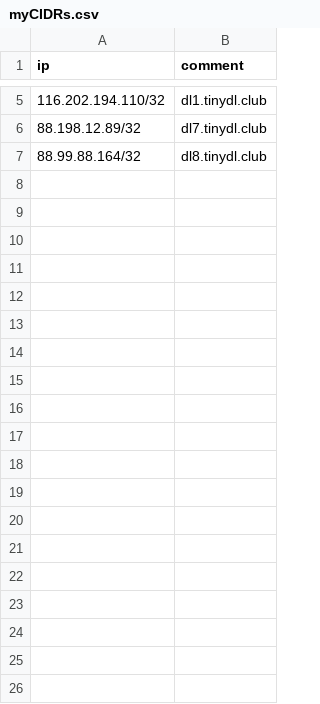
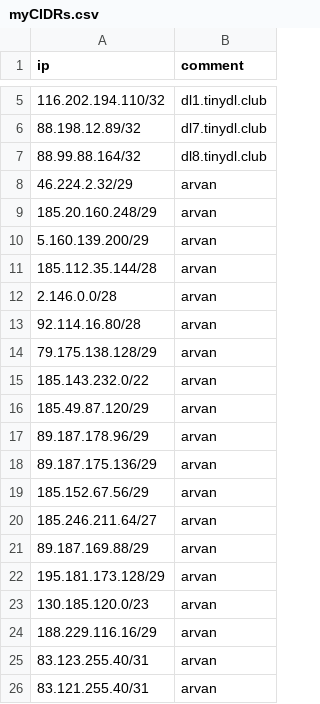
Before and after one commit to akhavein/Add-IPs-to-Mikrotik-RouterOS-Firewall-Address-List, a CSV file: myCIDRs.csv, drawn as a sheet; only a part is shown, gaps mark what is left out; the diff covers the shown part only.

Commit message:
list updated

```diff
--- a/myCIDRs.csv
+++ b/myCIDRs.csv
@@ -7 +7,20 @@ ip, comment
 88.99.88.164/32,      dl8.tinydl.club
+46.224.2.32/29,       arvan
+185.20.160.248/29,    arvan
+5.160.139.200/29,     arvan
+185.112.35.144/28,    arvan
+2.146.0.0/28,         arvan
+92.114.16.80/28,      arvan
+79.175.138.128/29,    arvan
+185.143.232.0/22,     arvan
+185.49.87.120/29,     arvan
+89.187.178.96/29,     arvan
+89.187.175.136/29,    arvan
+185.152.67.56/29,     arvan
+185.246.211.64/27,    arvan
+89.187.169.88/29,     arvan
+195.181.173.128/29,   arvan
+130.185.120.0/23,     arvan
+188.229.116.16/29,    arvan
+83.123.255.40/31,     arvan
+83.121.255.40/31,     arvan
```
Also changed, not shown: 13 added rows elsewhere in this file, 12 other files.
